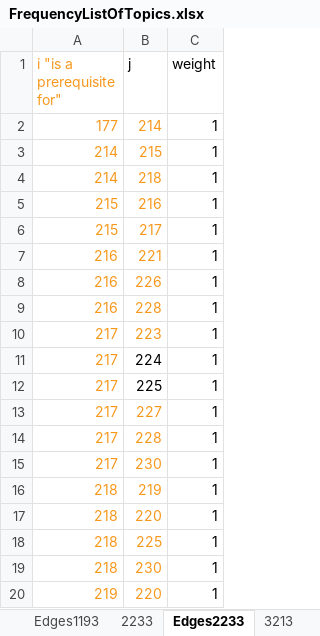
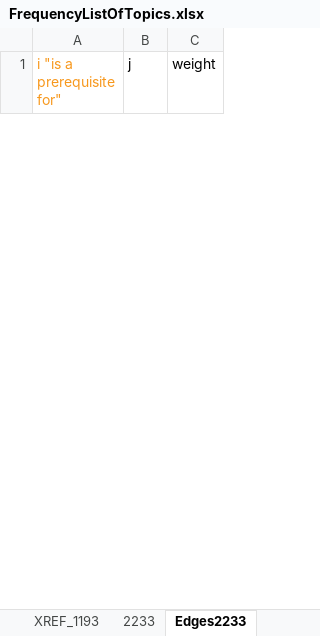
Before and after one commit to biomathematicus/MathCurriculum, an Excel workbook: Data/FrequencyListOfTopics.xlsx, sheet Edges2233, drawn as a sheet; only a part is shown; values as stored, in another font and other column widths than the file's, no borders; removed rows and columns are numbered as before the commit, all else as after; the diff covers the shown part only; the diff names each change by its address in the sheet, - before the commit and + after, or states it on an @@ line.

```diff
--- a/Data/FrequencyListOfTopics.xlsx (sheet Edges2233)
+++ b/Data/FrequencyListOfTopics.xlsx (sheet Edges2233)
+sheet tab: XREF_1193
-row 2: 177 | 214 | 1
-row 3: 214 | 215 | 1
-row 4: 214 | 218 | 1
-row 5: 215 | 216 | 1
-row 6: 215 | 217 | 1
-row 7: 216 | 221 | 1
-row 8: 216 | 226 | 1
-row 9: 216 | 228 | 1
-row 10: 217 | 223 | 1
-row 11: 217 | 224 | 1
-row 12: 217 | 225 | 1
-row 13: 217 | 227 | 1
-row 14: 217 | 228 | 1
-row 15: 217 | 230 | 1
-row 16: 218 | 219 | 1
-row 17: 218 | 220 | 1
-row 18: 218 | 225 | 1
-row 19: 218 | 230 | 1
-row 20: 219 | 220 | 1
```
Also changed, not shown: 40 added rows and 21 removed rows elsewhere in this sheet, sheet Edges3213, sheet Edges1053, sheet Edges1214, sheet Edges1193, sheet Edges1023, sheet Edges4213, 25 more sheets, other sheet tabs, formulas that keep their value, charts or pictures, 3 other files.
